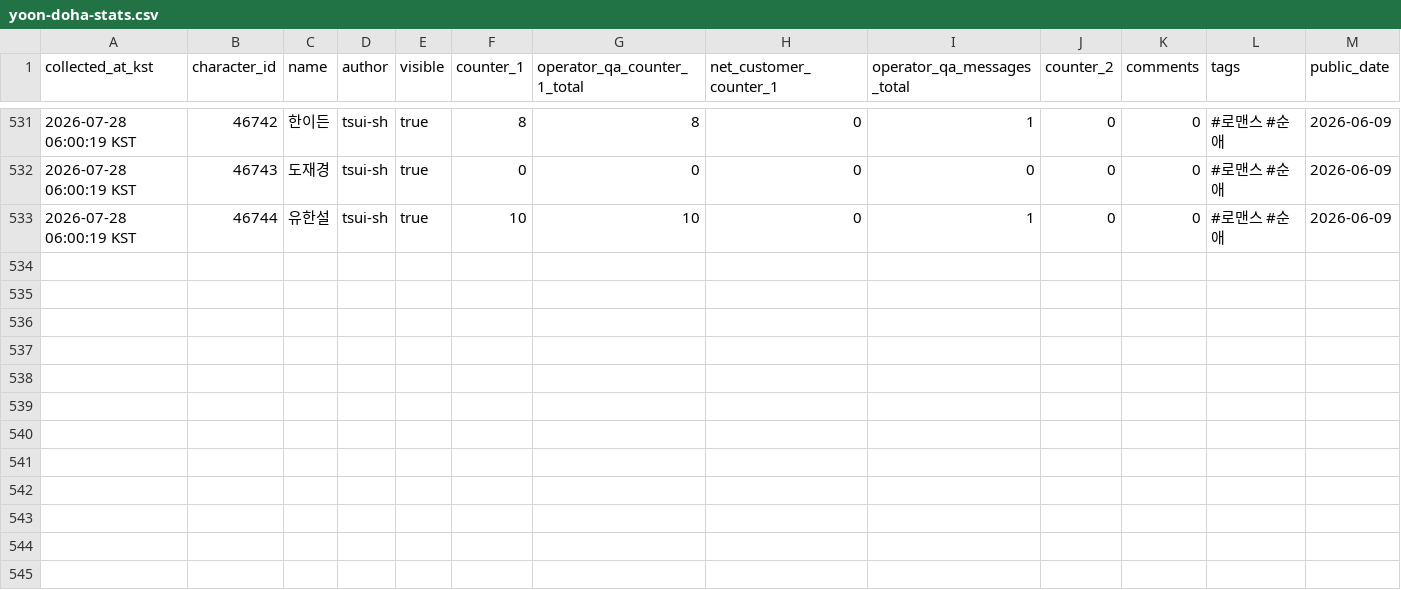
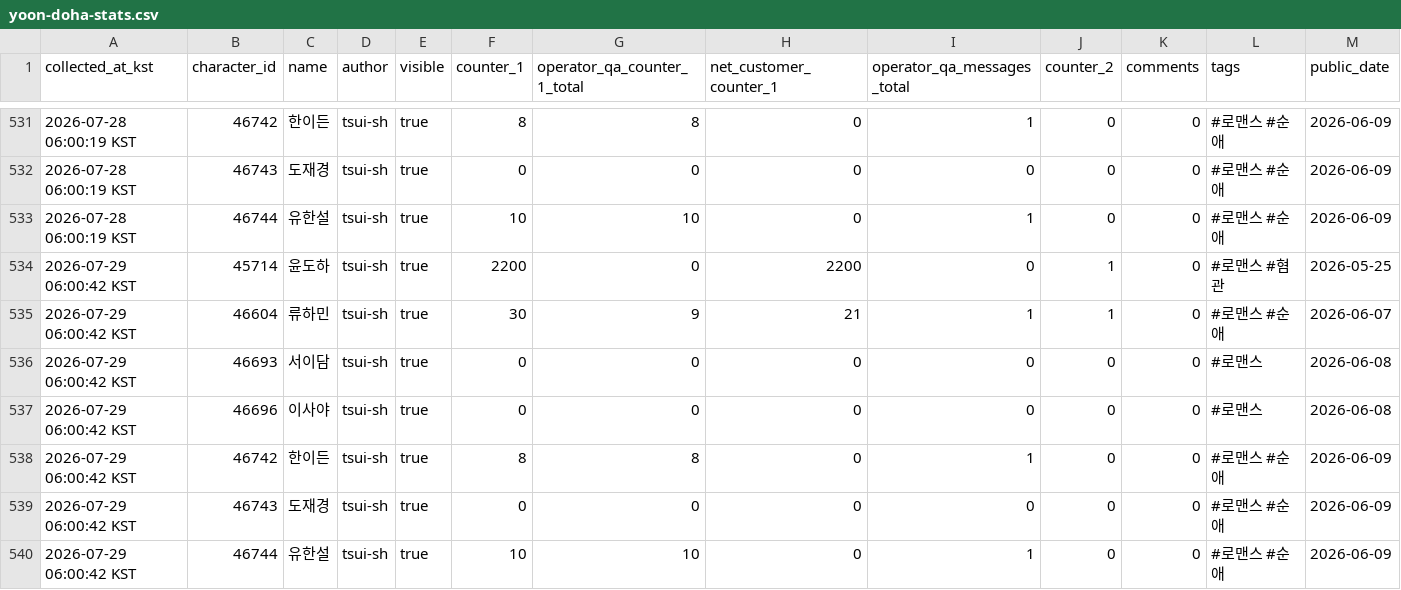
Before and after one commit to gdrpaul3-byte/yoon_doha_tracker, a CSV file: data/yoon-doha-stats.csv, drawn as a sheet; only a part is shown, gaps mark what is left out; rows hold the shown columns only; the diff names each change by its address in the sheet, - before the commit and + after, or states it on an @@ line.

Commit message:
Update Tingle character portfolio data

```diff
--- a/data/yoon-doha-stats.csv
+++ b/data/yoon-doha-stats.csv
+row 534: 2026-07-29 06:00:42 KST | 45714 | 윤도하 | tsui-sh | true | 2200 | 0 | 2200 | 0 | 1 | 0 | #로맨스 #혐관 | 2026-05-25
+row 535: 2026-07-29 06:00:42 KST | 46604 | 류하민 | tsui-sh | true | 30 | 9 | 21 | 1 | 1 | 0 | #로맨스 #순애 | 2026-06-07
+row 536: 2026-07-29 06:00:42 KST | 46693 | 서이담 | tsui-sh | true | 0 | 0 | 0 | 0 | 0 | 0 | #로맨스 | 2026-06-08
+row 537: 2026-07-29 06:00:42 KST | 46696 | 이사야 | tsui-sh | true | 0 | 0 | 0 | 0 | 0 | 0 | #로맨스 | 2026-06-08
+row 538: 2026-07-29 06:00:42 KST | 46742 | 한이든 | tsui-sh | true | 8 | 8 | 0 | 1 | 0 | 0 | #로맨스 #순애 | 2026-06-09
+row 539: 2026-07-29 06:00:42 KST | 46743 | 도재경 | tsui-sh | true | 0 | 0 | 0 | 0 | 0 | 0 | #로맨스 #순애 | 2026-06-09
+row 540: 2026-07-29 06:00:42 KST | 46744 | 유한설 | tsui-sh | true | 10 | 10 | 0 | 1 | 0 | 0 | #로맨스 #순애 | 2026-06-09
```
Also changed, not shown: 2 other files.
